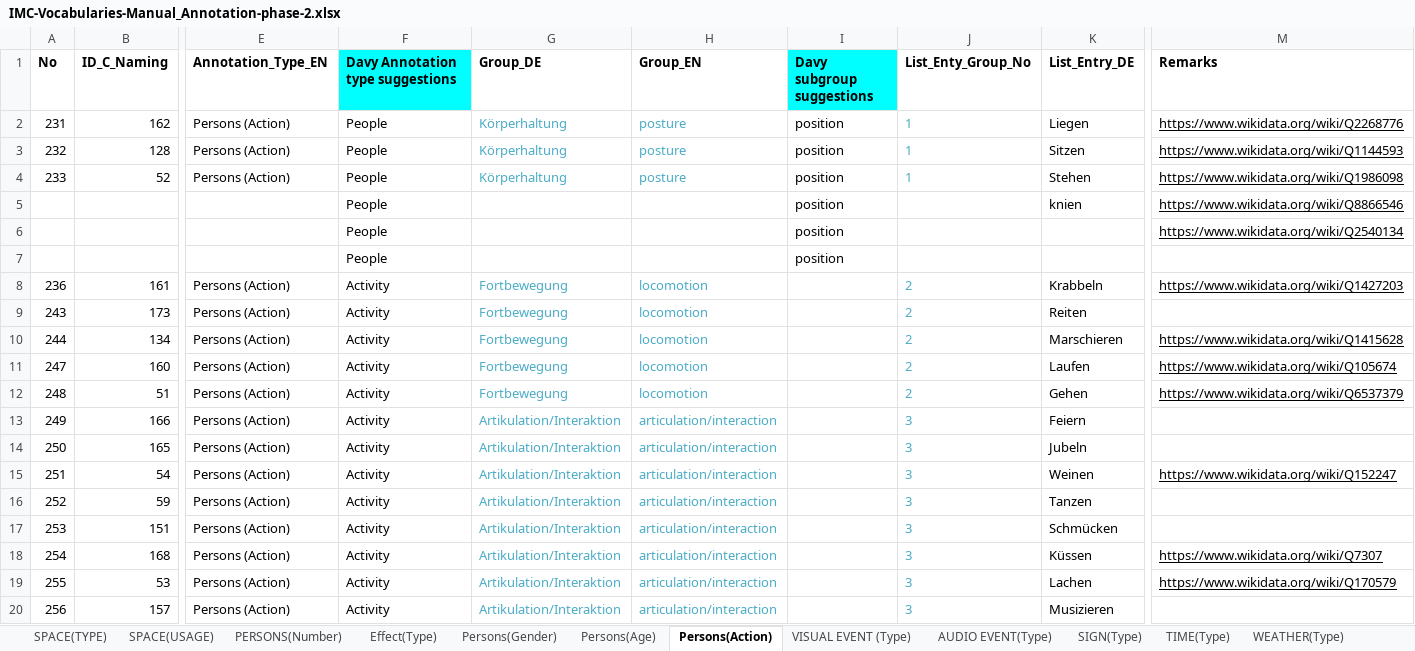
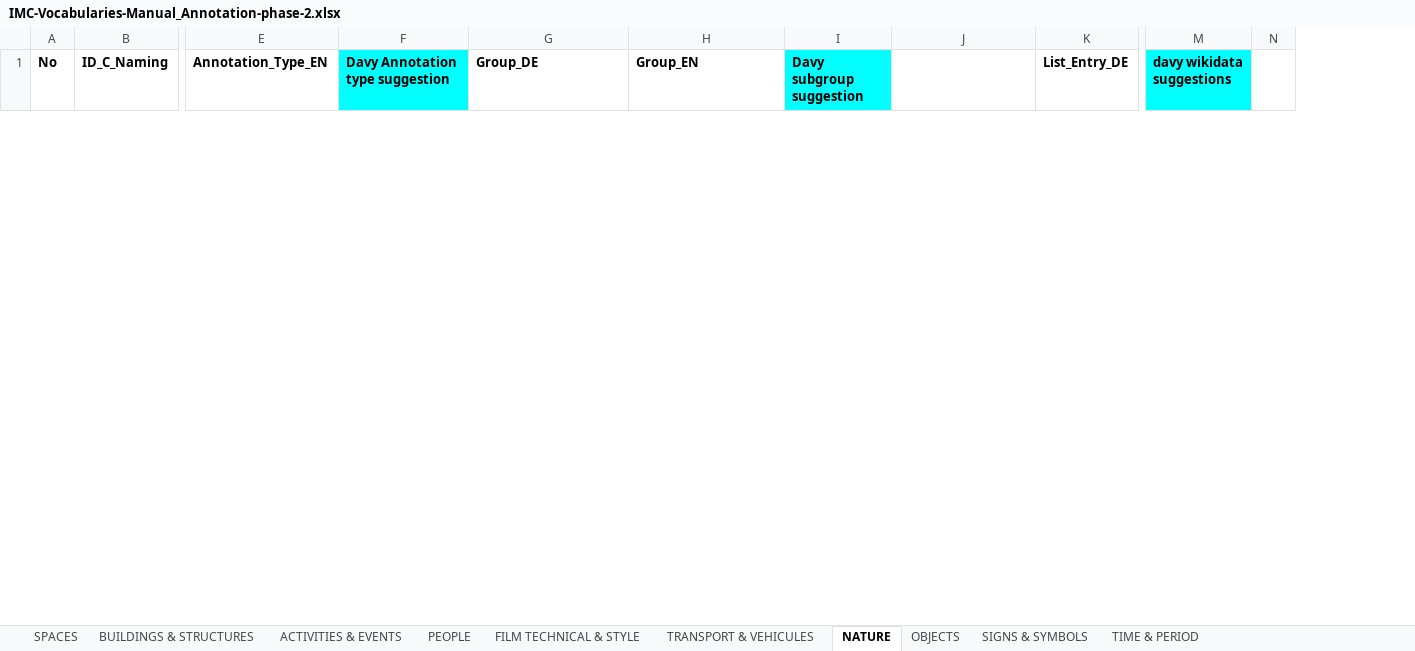
Before and after one commit to mdantonio-c/imediacities, an Excel workbook: scripts/convert-vocabulary/IMC-Vocabularies-Manual_Annotation-phase-2.xlsx, sheet NATURE, drawn as a sheet; only a part is shown, gaps mark what is left out; values as stored, in another font and other column widths than the file's, no borders; charts and pictures not drawn; removed rows and columns are numbered as before the commit, all else as after; rows hold the shown columns only; the diff covers the shown part only; the diff names each change by its address in the sheet, - before the commit and + after, or states it on an @@ line.

```diff
--- a/scripts/convert-vocabulary/IMC-Vocabularies-Manual_Annotation-phase-2.xlsx (sheet NATURE)
+++ b/scripts/convert-vocabulary/IMC-Vocabularies-Manual_Annotation-phase-2.xlsx (sheet NATURE)
-sheet tab: SPACE(TYPE)
+sheet tab: SPACES
-sheet tab: SPACE(USAGE)
+sheet tab: BUILDINGS & STRUCTURES
-sheet tab: PERSONS(Number)
+sheet tab: ACTIVITIES & EVENTS
-sheet tab: Effect(Type)
+sheet tab: PEOPLE
-sheet tab: Persons(Gender)
+sheet tab: FILM TECHNICAL & STYLE
-sheet tab: Persons(Age)
+sheet tab: TRANSPORT & VEHICULES
-sheet tab: Persons(Action)
+sheet tab: NATURE
-sheet tab: AUDIO EVENT(Type)
+sheet tab: OBJECTS
-sheet tab: TIME(Type)
+sheet tab: SIGNS & SYMBOLS
-sheet tab: WEATHER(Type)
+sheet tab: TIME & PERIOD
-sheet tab: VISUAL EVENT (Type)
-sheet tab: SIGN(Type)
-column F (Davy Annotation type suggestions), empty
+column F (Davy Annotation type suggestion), empty
-column I (Davy subgroup suggestions), empty
+column I (Davy subgroup suggestion), empty
-column M (Remarks), empty
+column M (davy wikidata suggestions), empty
+column N, empty
-J1: List_Enty_Group_No
+J1: (empty)
-row 2: 231 | 162 | Persons (Action) | People | Körperhaltung | posture | position | 1 | Liegen | https://www.wikidata.org/wiki/Q2268776
-row 3: 232 | 128 | Persons (Action) | People | Körperhaltung | posture | position | 1 | Sitzen | https://www.wikidata.org/wiki/Q1144593
-row 4: 233 | 52 | Persons (Action) | People | Körperhaltung | posture | position | 1 | Stehen | https://www.wikidata.org/wiki/Q1986098
-row 5:  |  |  | People |  |  | position |  | knien | https://www.wikidata.org/wiki/Q8866546
-row 6:  |  |  | People |  |  | position |  |  | https://www.wikidata.org/wiki/Q2540134
-row 7:  |  |  | People |  |  | position
-row 8: 236 | 161 | Persons (Action) | Activity | Fortbewegung | locomotion |  | 2 | Krabbeln | https://www.wikidata.org/wiki/Q1427203
-row 9: 243 | 173 | Persons (Action) | Activity | Fortbewegung | locomotion |  | 2 | Reiten
-row 10: 244 | 134 | Persons (Action) | Activity | Fortbewegung | locomotion |  | 2 | Marschieren | https://www.wikidata.org/wiki/Q1415628
-row 11: 247 | 160 | Persons (Action) | Activity | Fortbewegung | locomotion |  | 2 | Laufen | https://www.wikidata.org/wiki/Q105674
-row 12: 248 | 51 | Persons (Action) | Activity | Fortbewegung | locomotion |  | 2 | Gehen | https://www.wikidata.org/wiki/Q6537379
-row 13: 249 | 166 | Persons (Action) | Activity | Artikulation/Interaktion | articulation/interaction |  | 3 | Feiern
-row 14: 250 | 165 | Persons (Action) | Activity | Artikulation/Interaktion | articulation/interaction |  | 3 | Jubeln
-row 15: 251 | 54 | Persons (Action) | Activity | Artikulation/Interaktion | articulation/interaction |  | 3 | Weinen | https://www.wikidata.org/wiki/Q152247
-row 16: 252 | 59 | Persons (Action) | Activity | Artikulation/Interaktion | articulation/interaction |  | 3 | Tanzen
-row 17: 253 | 151 | Persons (Action) | Activity | Artikulation/Interaktion | articulation/interaction |  | 3 | Schmücken
-row 18: 254 | 168 | Persons (Action) | Activity | Artikulation/Interaktion | articulation/interaction |  | 3 | Küssen | https://www.wikidata.org/wiki/Q7307
-row 19: 255 | 53 | Persons (Action) | Activity | Artikulation/Interaktion | articulation/interaction |  | 3 | Lachen | https://www.wikidata.org/wiki/Q170579
-row 20: 256 | 157 | Persons (Action) | Activity | Artikulation/Interaktion | articulation/interaction |  | 3 | Musizieren
```
Also changed, not shown: 27 added rows and 30 removed rows elsewhere in this sheet, sheet BUILDINGS & STRUCTURES, sheet SPACES, sheet ACTIVITIES & EVENTS, sheet FILM TECHNICAL & STYLE, sheet ORGANISATIONS & MOVEMENTS, sheet OBJECTS, 4 more sheets, other sheet tabs, charts or pictures, 3 other files.
